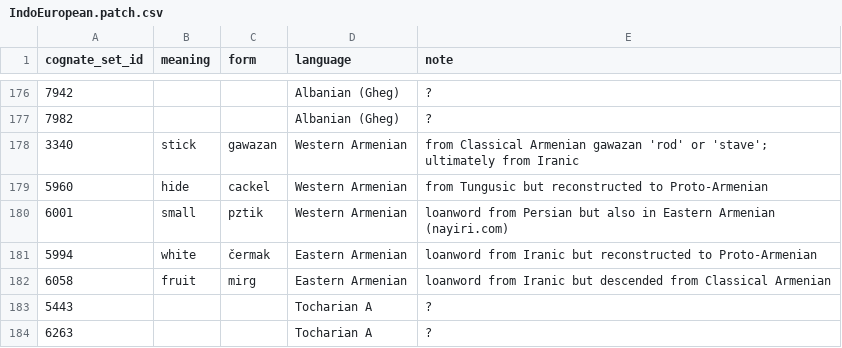
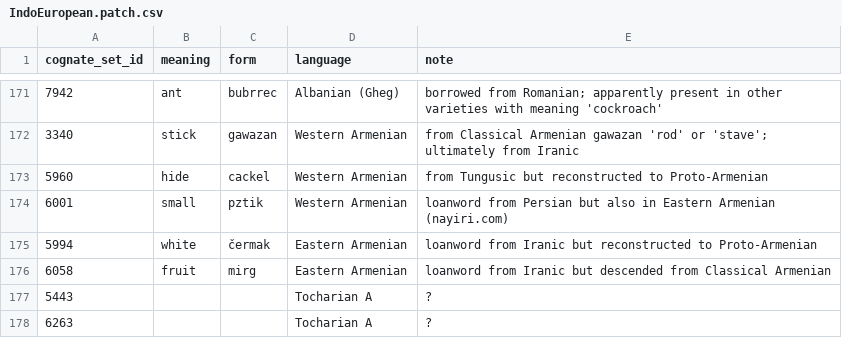
Before and after one commit to tomproberts/PunctuatedSchismo, a CSV file: data/predictors/loans/IndoEuropean.patch.csv, drawn as a sheet; only a part is shown, gaps mark what is left out; the diff covers the shown part only.

Commit message:
Annotated Albanian and Gheg borrowings

```diff
--- a/data/predictors/loans/IndoEuropean.patch.csv
+++ b/data/predictors/loans/IndoEuropean.patch.csv
@@ -176,3 +171,2 @@ cognate_set_id,meaning,form,language,note
-7942,,,Albanian (Gheg),?
-7982,,,Albanian (Gheg),?
+7942,ant,bubrrec,Albanian (Gheg),borrowed from Romanian; apparently present in other varieties with meaning 'cockroach'
 3340,stick,gawazan,Western Armenian,from Classical Armenian gawazan 'rod' or 'stave'; ultimately from Iranic
```
Also changed, not shown: 5 removed rows and 27 edited cells elsewhere in this file, 1 other file.
